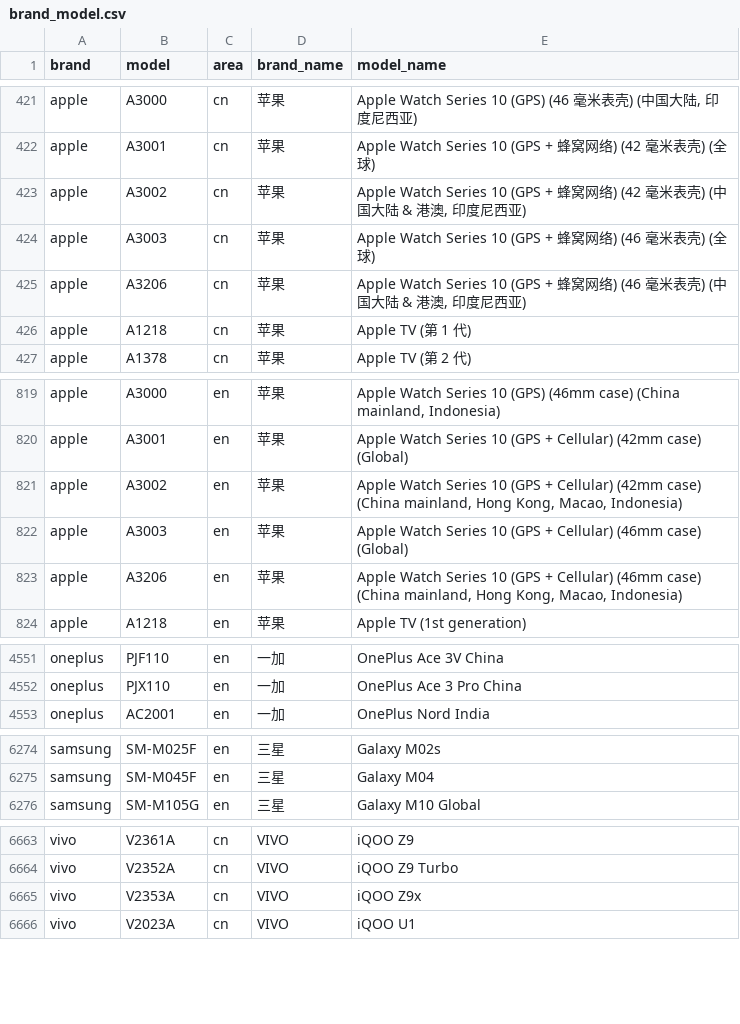
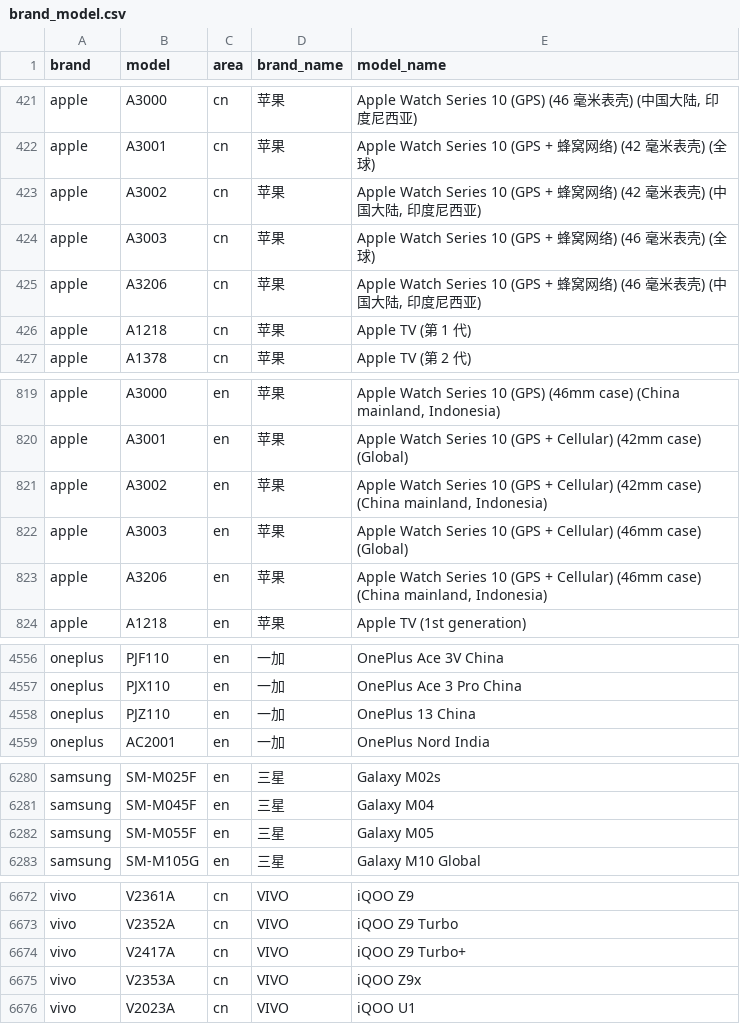
Before and after one commit to jantacy/mobilemodels, a CSV file: brand_model.csv, drawn as a sheet; only a part is shown, gaps mark what is left out; the diff covers the shown part only.

Commit message:
Sync with MobileModels 20f37d34e193897448ca8fdb3dedb0c15bda0ba4

```diff
--- a/brand_model.csv
+++ b/brand_model.csv
@@ -422,5 +422,5 @@ apple,A3000,cn,苹果," Apple Watch Series 10 (GPS) (46 毫米表壳) (中国大
 apple,A3001,cn,苹果, Apple Watch Series 10 (GPS + 蜂窝网络) (42 毫米表壳) (全球)
-apple,A3002,cn,苹果," Apple Watch Series 10 (GPS + 蜂窝网络) (42 毫米表壳) (中国大陆 & 港澳, 印度尼西亚)"
+apple,A3002,cn,苹果," Apple Watch Series 10 (GPS + 蜂窝网络) (42 毫米表壳) (中国大陆, 印度尼西亚)"
 apple,A3003,cn,苹果, Apple Watch Series 10 (GPS + 蜂窝网络) (46 毫米表壳) (全球)
-apple,A3206,cn,苹果," Apple Watch Series 10 (GPS + 蜂窝网络) (46 毫米表壳) (中国大陆 & 港澳, 印度尼西亚)"
+apple,A3206,cn,苹果," Apple Watch Series 10 (GPS + 蜂窝网络) (46 毫米表壳) (中国大陆, 印度尼西亚)"
 apple,A1218,cn,苹果, Apple TV (第 1 代)
@@ -820,5 +820,5 @@ apple,A3000,en,苹果," Apple Watch Series 10 (GPS) (46mm case) (China mainland,
 apple,A3001,en,苹果, Apple Watch Series 10 (GPS + Cellular) (42mm case) (Global)
-apple,A3002,en,苹果," Apple Watch Series 10 (GPS + Cellular) (42mm case) (China mainland, Hong Kong, Macao, Indonesia)"
+apple,A3002,en,苹果," Apple Watch Series 10 (GPS + Cellular) (42mm case) (China mainland, Indonesia)"
 apple,A3003,en,苹果, Apple Watch Series 10 (GPS + Cellular) (46mm case) (Global)
-apple,A3206,en,苹果," Apple Watch Series 10 (GPS + Cellular) (46mm case) (China mainland, Hong Kong, Macao, Indonesia)"
+apple,A3206,en,苹果," Apple Watch Series 10 (GPS + Cellular) (46mm case) (China mainland, Indonesia)"
 apple,A1218,en,苹果, Apple TV (1st generation)
@@ -4552,2 +4557,3 @@ oneplus,PJF110,en,一加, OnePlus Ace 3V China
 oneplus,PJX110,en,一加, OnePlus Ace 3 Pro China
+oneplus,PJZ110,en,一加, OnePlus 13 China
 oneplus,AC2001,en,一加, OnePlus Nord India
@@ -6275,2 +6281,3 @@ samsung,SM-M025F,en,三星, Galaxy M02s
 samsung,SM-M045F,en,三星, Galaxy M04
+samsung,SM-M055F,en,三星, Galaxy M05
 samsung,SM-M105G,en,三星, Galaxy M10 Global
@@ -6664,2 +6673,3 @@ vivo,V2361A,cn,VIVO, iQOO Z9
 vivo,V2352A,cn,VIVO, iQOO Z9 Turbo
+vivo,V2417A,cn,VIVO, iQOO Z9 Turbo+
 vivo,V2353A,cn,VIVO, iQOO Z9x
```
Also changed, not shown: 7 added rows elsewhere in this file, 1 other file.
